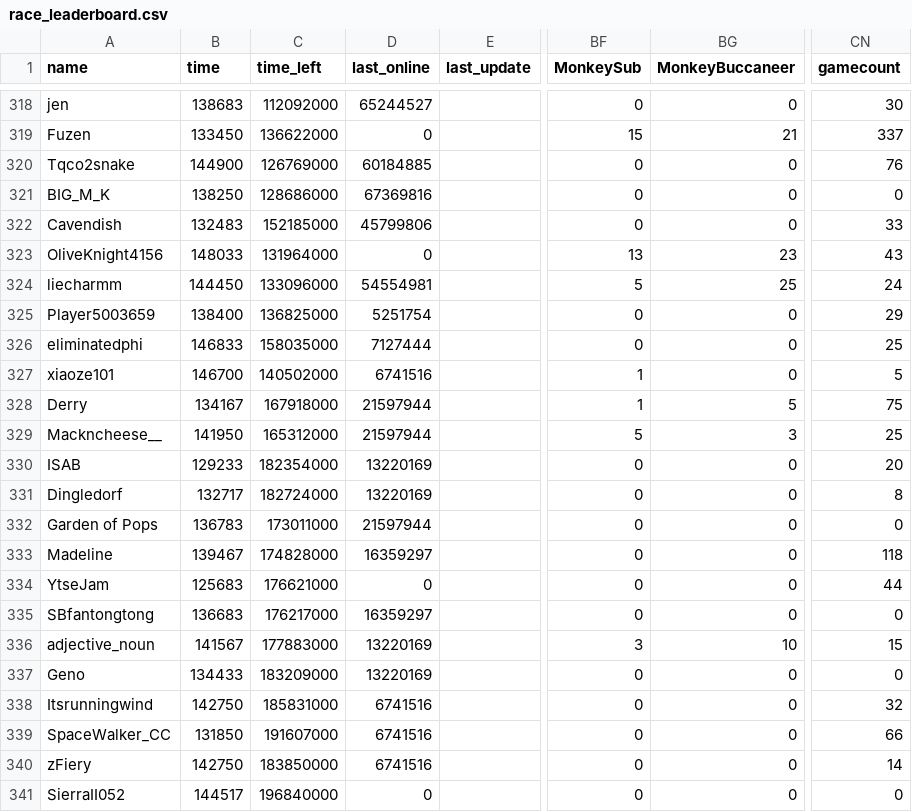
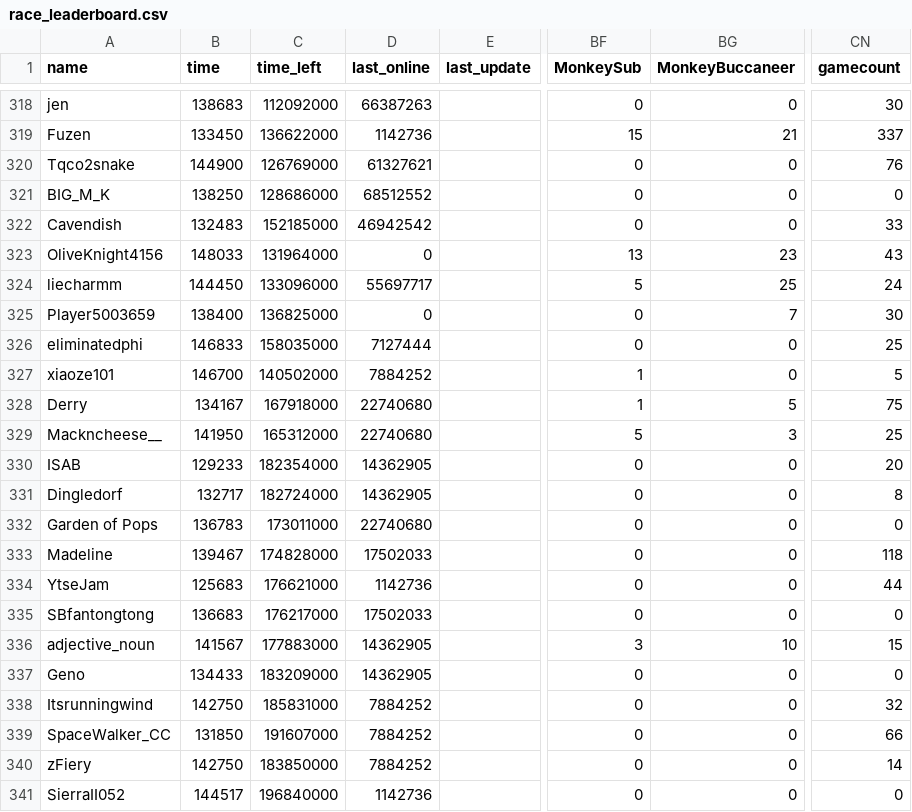
Before and after one commit to ducanup01/btd6race, a CSV file: race_leaderboard.csv, drawn as a sheet; only a part is shown, gaps mark what is left out; the diff covers the shown part only; the diff names each change by its address in the sheet, - before the commit and + after, or states it on an @@ line.

```diff
--- a/race_leaderboard.csv
+++ b/race_leaderboard.csv
-D318 (last_online): 65244527
+D318 (last_online): 66387263
-D319 (last_online): 0
+D319 (last_online): 1142736
-D320 (last_online): 60184885
+D320 (last_online): 61327621
-D321 (last_online): 67369816
+D321 (last_online): 68512552
-D322 (last_online): 45799806
+D322 (last_online): 46942542
-D324 (last_online): 54554981
+D324 (last_online): 55697717
-D325 (last_online): 5251754
+D325 (last_online): 0
-BG325 (MonkeyBuccaneer): 0
+BG325 (MonkeyBuccaneer): 7
-CN325 (gamecount): 29
+CN325 (gamecount): 30
-D327 (last_online): 6741516
+D327 (last_online): 7884252
-D328:D329 (last_online): 21597944
+D328:D329 (last_online): 22740680
-D330:D331 (last_online): 13220169
+D330:D331 (last_online): 14362905
-D332 (last_online): 21597944
+D332 (last_online): 22740680
-D333 (last_online): 16359297
+D333 (last_online): 17502033
-D334 (last_online): 0
+D334 (last_online): 1142736
-D335 (last_online): 16359297
+D335 (last_online): 17502033
-D336:D337 (last_online): 13220169
+D336:D337 (last_online): 14362905
-D338:D340 (last_online): 6741516
+D338:D340 (last_online): 7884252
-D341 (last_online): 0
+D341 (last_online): 1142736
```
Also changed, not shown: 111 edited cells elsewhere in this file.
